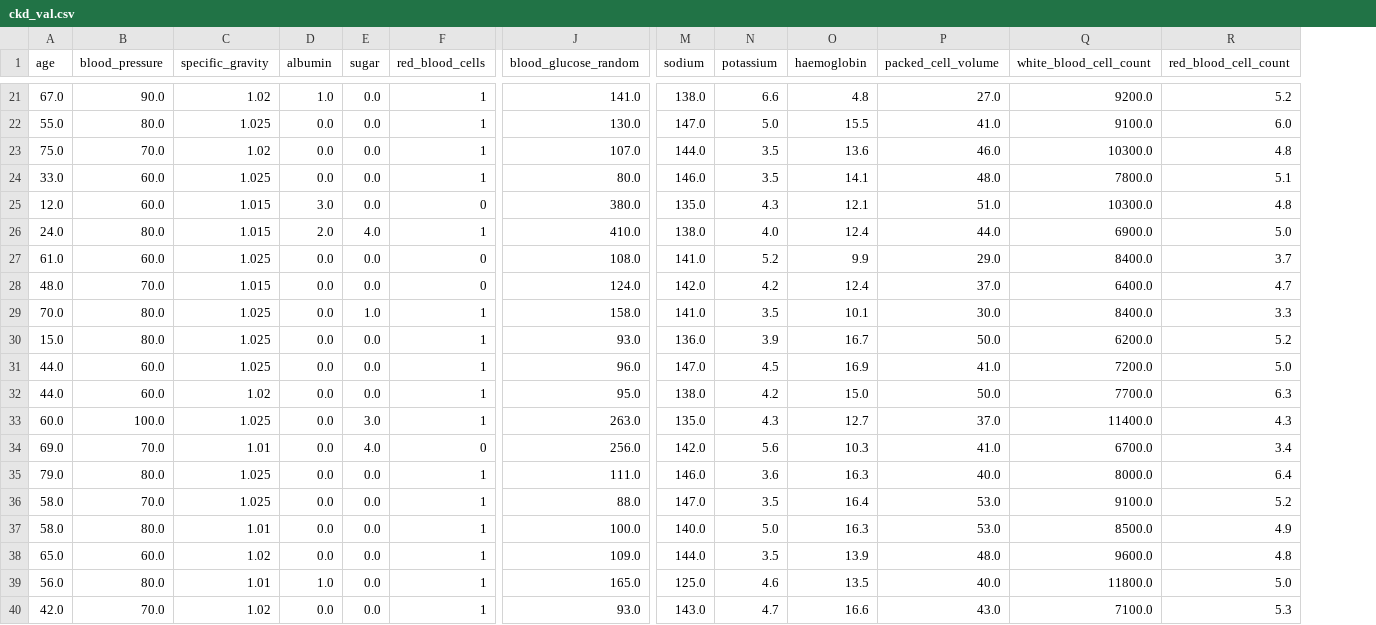
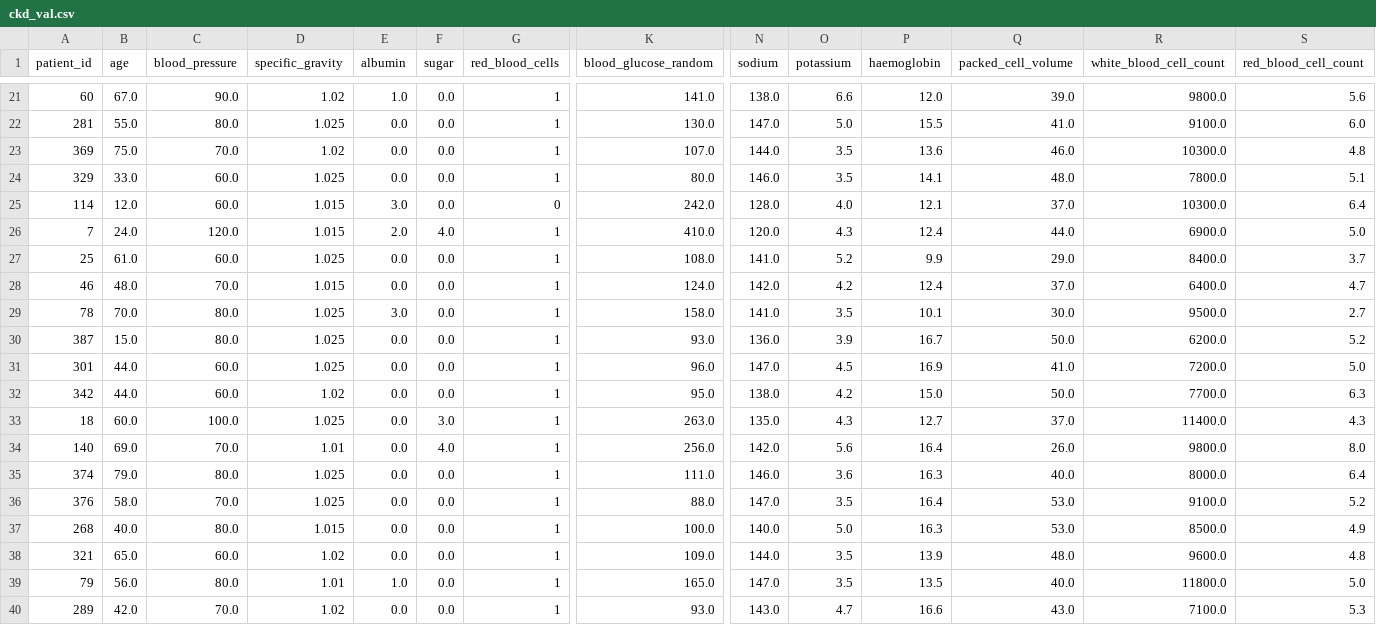
Before and after one commit to dffesalbon/ckd-experiment, a CSV file: ckd_val.csv, drawn as a sheet; only a part is shown, gaps mark what is left out; addresses are those after the commit; the diff covers the shown part only; the diff names each change by its address in the sheet, - before the commit and + after, or states it on an @@ line.

```diff
--- a/ckd_val.csv
+++ b/ckd_val.csv
+column A (patient_id), rows 21-40: 60 | 281 | 369 | 329 | 114 | 7 | 25 | 46 | 78 | 387 | 301 | 342 | 18 | 140 | 374 | 376 | 268 | 321 | 79 | 289
-P21 (haemoglobin): 4.8
+P21 (haemoglobin): 12.0
-Q21 (packed_cell_volume): 27.0
+Q21 (packed_cell_volume): 39.0
-R21 (white_blood_cell_count): 9200.0
+R21 (white_blood_cell_count): 9800.0
-S21 (red_blood_cell_count): 5.2
+S21 (red_blood_cell_count): 5.6
-K25 (blood_glucose_random): 380.0
+K25 (blood_glucose_random): 242.0
-N25 (sodium): 135.0
+N25 (sodium): 128.0
-O25 (potassium): 4.3
+O25 (potassium): 4.0
-Q25 (packed_cell_volume): 51.0
+Q25 (packed_cell_volume): 37.0
-S25 (red_blood_cell_count): 4.8
+S25 (red_blood_cell_count): 6.4
-C26 (blood_pressure): 80.0
+C26 (blood_pressure): 120.0
-N26 (sodium): 138.0
+N26 (sodium): 120.0
-O26 (potassium): 4.0
+O26 (potassium): 4.3
-G27:G28 (red_blood_cells): 0
+G27:G28 (red_blood_cells): 1
-E29 (albumin): 0.0
+E29 (albumin): 3.0
-F29 (sugar): 1.0
+F29 (sugar): 0.0
-R29 (white_blood_cell_count): 8400.0
+R29 (white_blood_cell_count): 9500.0
-S29 (red_blood_cell_count): 3.3
+S29 (red_blood_cell_count): 2.7
-G34 (red_blood_cells): 0
+G34 (red_blood_cells): 1
-P34 (haemoglobin): 10.3
+P34 (haemoglobin): 16.4
-Q34 (packed_cell_volume): 41.0
+Q34 (packed_cell_volume): 26.0
-R34 (white_blood_cell_count): 6700.0
+R34 (white_blood_cell_count): 9800.0
-S34 (red_blood_cell_count): 3.4
+S34 (red_blood_cell_count): 8.0
-B37 (age): 58.0
+B37 (age): 40.0
-D37 (specific_gravity): 1.01
+D37 (specific_gravity): 1.015
-N39 (sodium): 125.0
+N39 (sodium): 147.0
-O39 (potassium): 4.6
+O39 (potassium): 3.5
```
Also changed, not shown: 107 edited cells elsewhere in this file, ckd_test.csv, ckd_train.csv.
